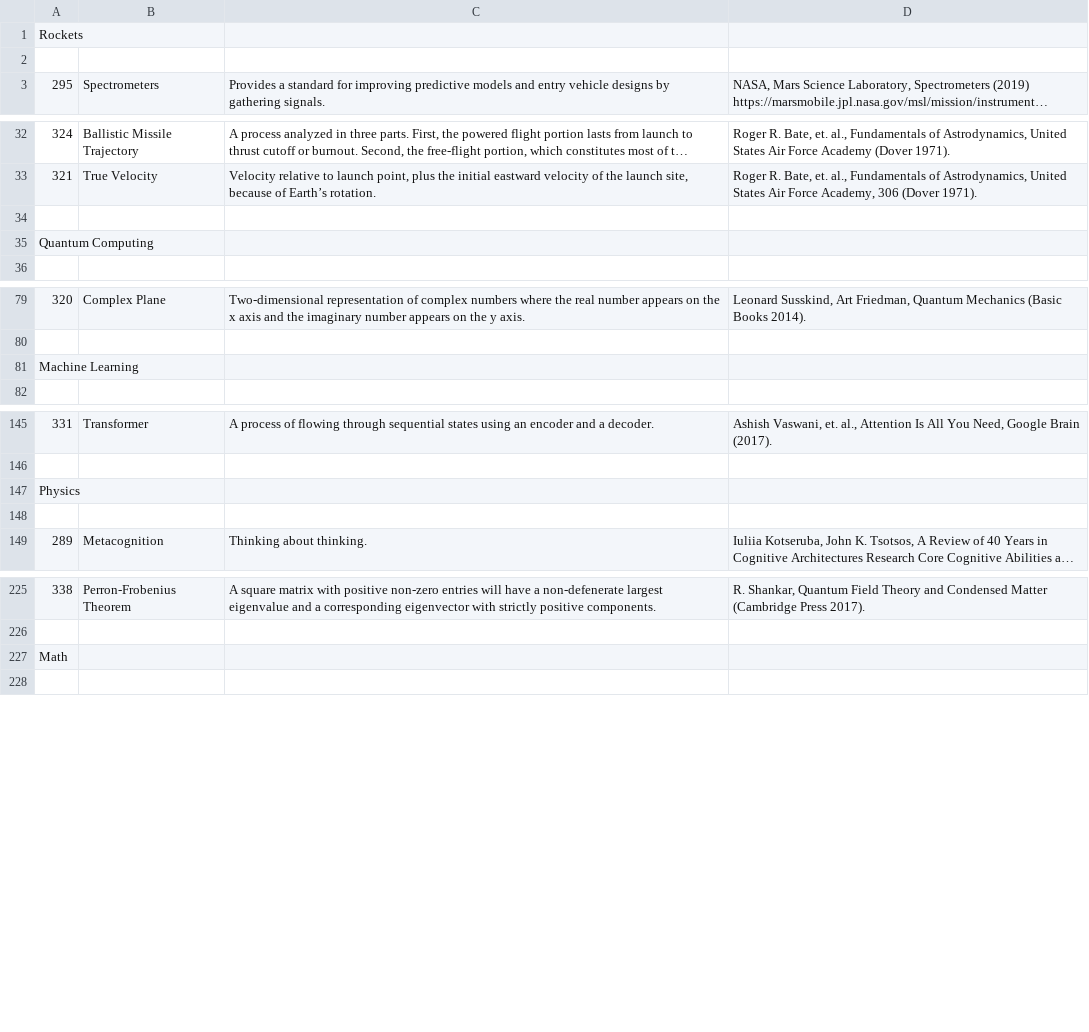
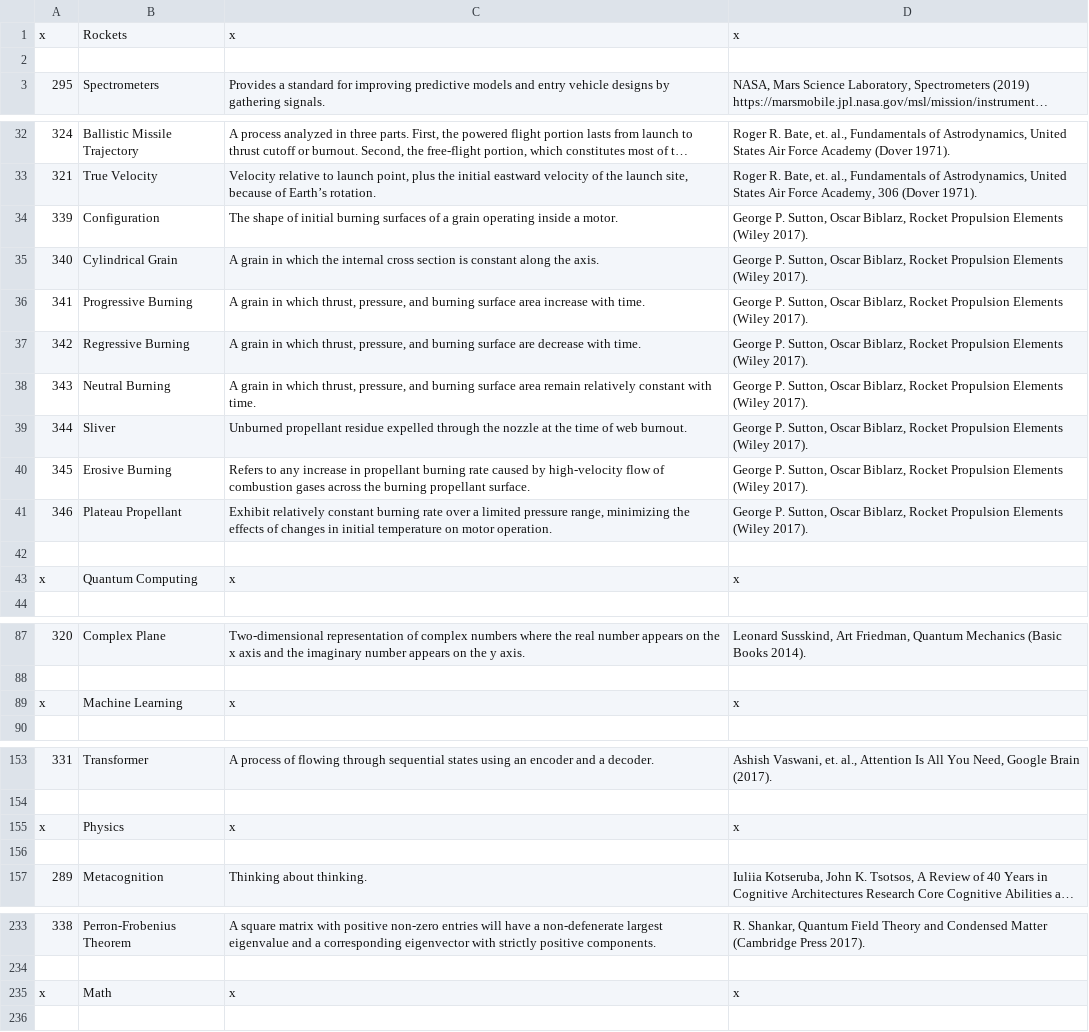
Before and after one commit to Bhaney44/Martian-s-Technology-Dictionary, a CSV file: MTD_2.csv, drawn as a sheet; only a part is shown, gaps mark what is left out; long unchanged cells end in …; the diff covers the shown part only.

```diff
--- a/MTD_2.csv
+++ b/MTD_2.csv
@@ -1,2 +1,2 @@
-Rockets
+x,Rockets,x,x
 
@@ -33,4 +33,12 @@ Rockets
 321,True Velocity,"Velocity relative to launch point, plus the initial eastward velocity of the launch site, because of Earth’s rotation.","Roger R. Bate, et. al., Fundamentals of Astrodynamics, United States Air Force Academy, 306 (Dover 1971)."
+339,Configuration,The shape of initial burning surfaces of a grain operating inside a motor.,"George P. Sutton, Oscar Biblarz, Rocket Propulsion Elements (Wiley 2017)."
+340,Cylindrical Grain,A grain in which the internal cross section is constant along the axis.,"George P. Sutton, Oscar Biblarz, Rocket Propulsion Elements (Wiley 2017)."
+341,Progressive Burning,"A grain in which thrust, pressure, and burning surface area increase with time.","George P. Sutton, Oscar Biblarz, Rocket Propulsion Elements (Wiley 2017)."
+342,Regressive Burning,"A grain in which thrust, pressure, and burning surface are decrease with time.","George P. Sutton, Oscar Biblarz, Rocket Propulsion Elements (Wiley 2017)."
+343,Neutral Burning,"A grain in which thrust, pressure, and burning surface area remain relatively constant with time.","George P. Sutton, Oscar Biblarz, Rocket Propulsion Elements (Wiley 2017)."
+344,Sliver,Unburned propellant residue expelled through the nozzle at the time of web burnout.,"George P. Sutton, Oscar Biblarz, Rocket Propulsion Elements (Wiley 2017)."
+345,Erosive Burning,Refers to any increase in propellant burning rate caused by high-velocity flow of combustion gases across the burning propellant surface.,"George P. Sutton, Oscar Biblarz, Rocket Propulsion Elements (Wiley 2017)."
+346,Plateau Propellant,"Exhibit relatively constant burning rate over a limited pressure range, minimizing the effects of changes in initial temperature on motor operation.","George P. Sutton, Oscar Biblarz, Rocket Propulsion Elements (Wiley 2017)."
 
-Quantum Computing
+x,Quantum Computing,x,x
 
@@ -80,3 +88,3 @@ Quantum Computing
 
-Machine Learning
+x,Machine Learning,x,x
 
@@ -146,3 +154,3 @@ Machine Learning
 
-Physics
+x,Physics,x,x
 
@@ -226,3 +234,3 @@ Physics
 
-Math
+x,Math,x,x
 
```
Also changed, not shown: 6 added rows and 6 removed rows elsewhere in this file, MTD.csv.
